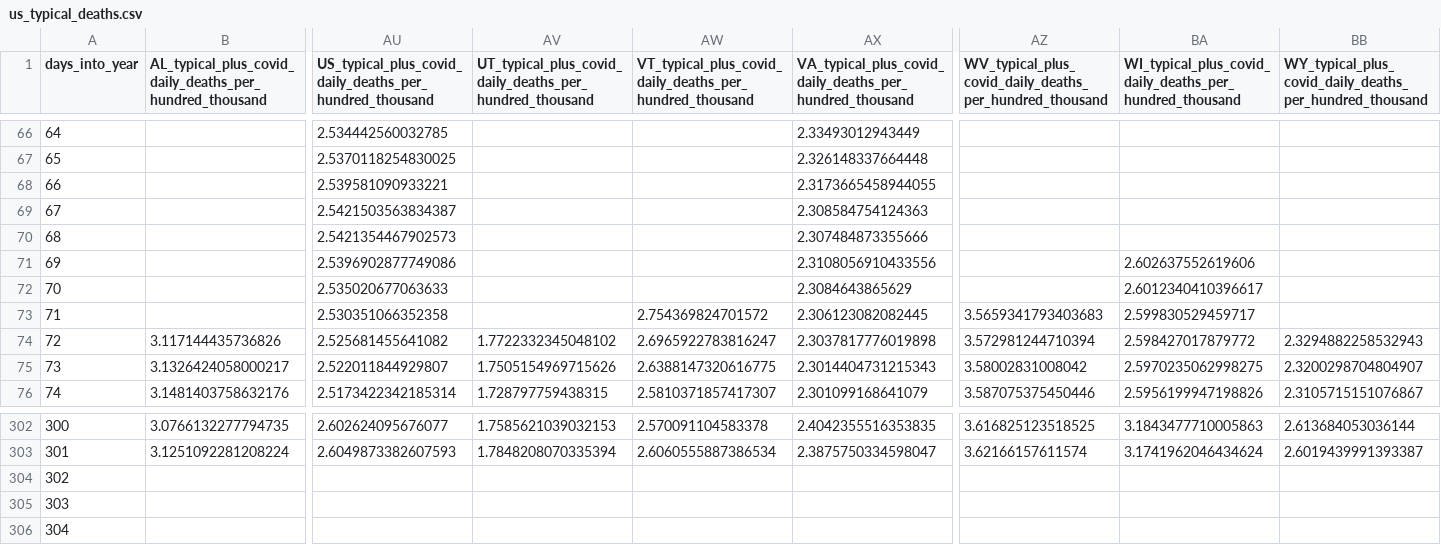
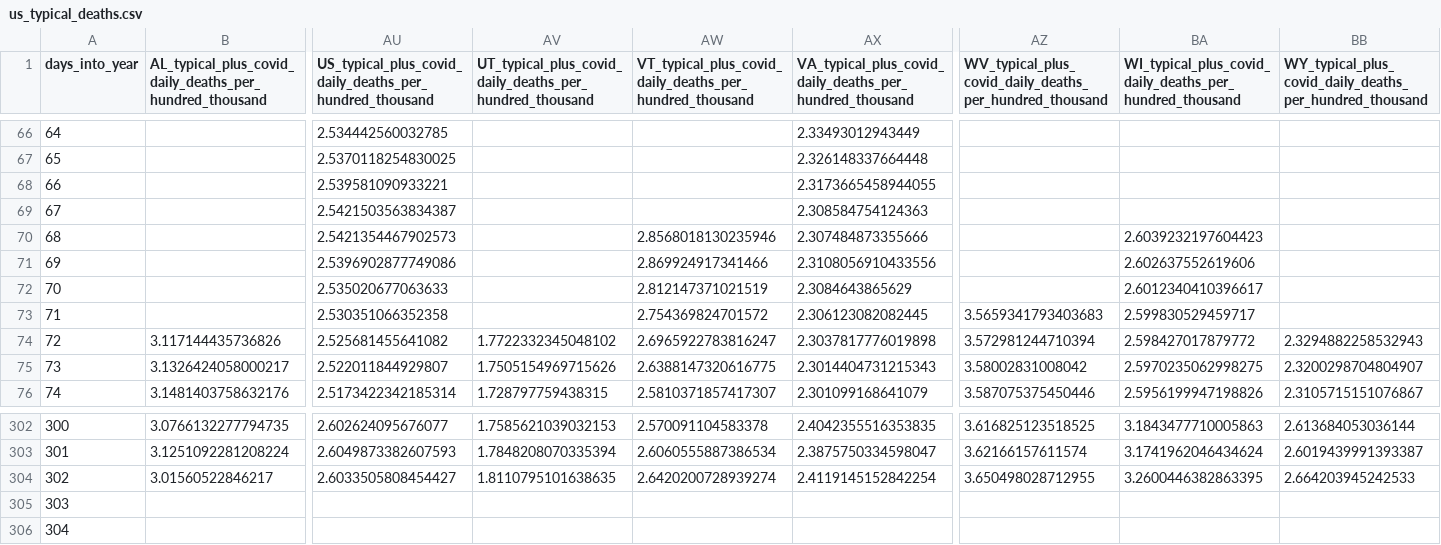
Before and after one commit to astroadams/covid, a CSV file: us_typical_deaths.csv, drawn as a sheet; only a part is shown, gaps mark what is left out; removed rows and columns are numbered as before the commit, all else as after; rows hold the shown columns only; the diff names each change by its address in the sheet, - before the commit and + after, or states it on an @@ line.

Commit message:
updated data

```diff
--- a/us_typical_deaths.csv
+++ b/us_typical_deaths.csv
-AW70: (empty)
+AW70: 2.8568018130235946
-BA70: (empty)
+BA70: 2.6039232197604423
-AW71: (empty)
+AW71: 2.869924917341466
-AW72: (empty)
+AW72: 2.812147371021519
-row 304: 302
+row 304: 302 | 3.01560522846217 | 2.6033505808454427 | 1.8110795101638635 | 2.6420200728939274 | 2.4119145152842254 | 3.650498028712955 | 3.2600446382863395 | 2.664203945242533
```
Also changed, not shown: 1 other file.
